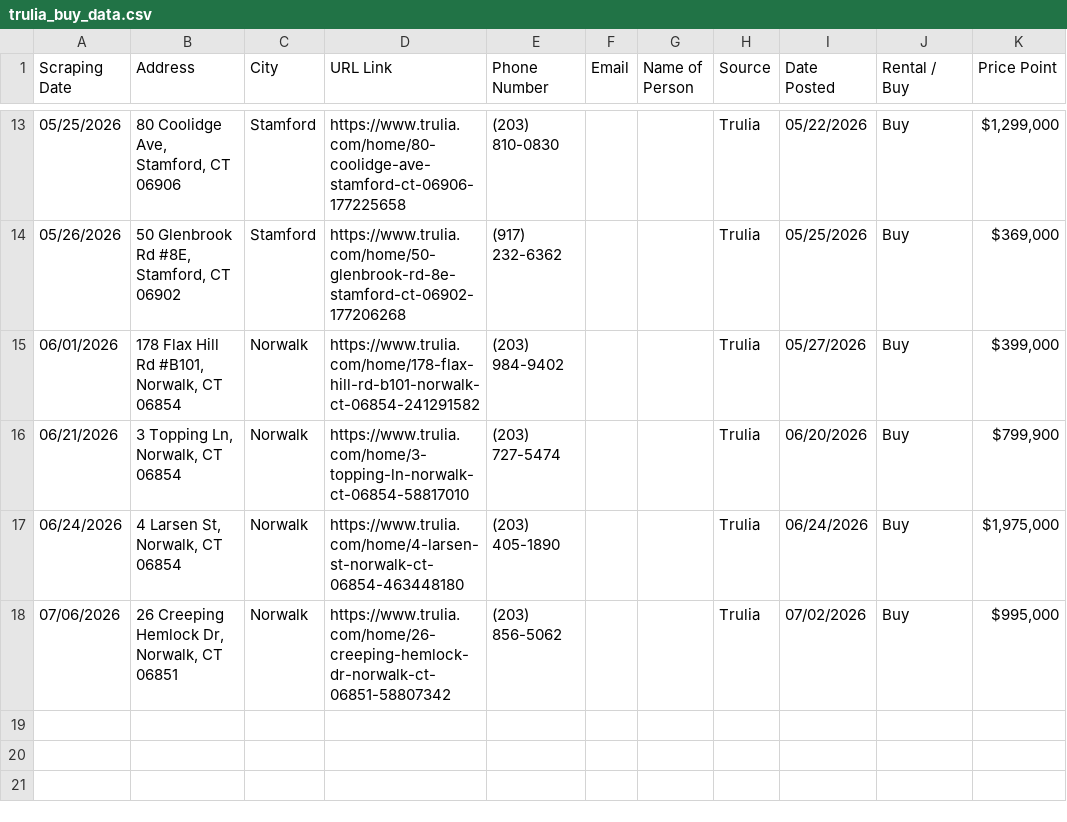
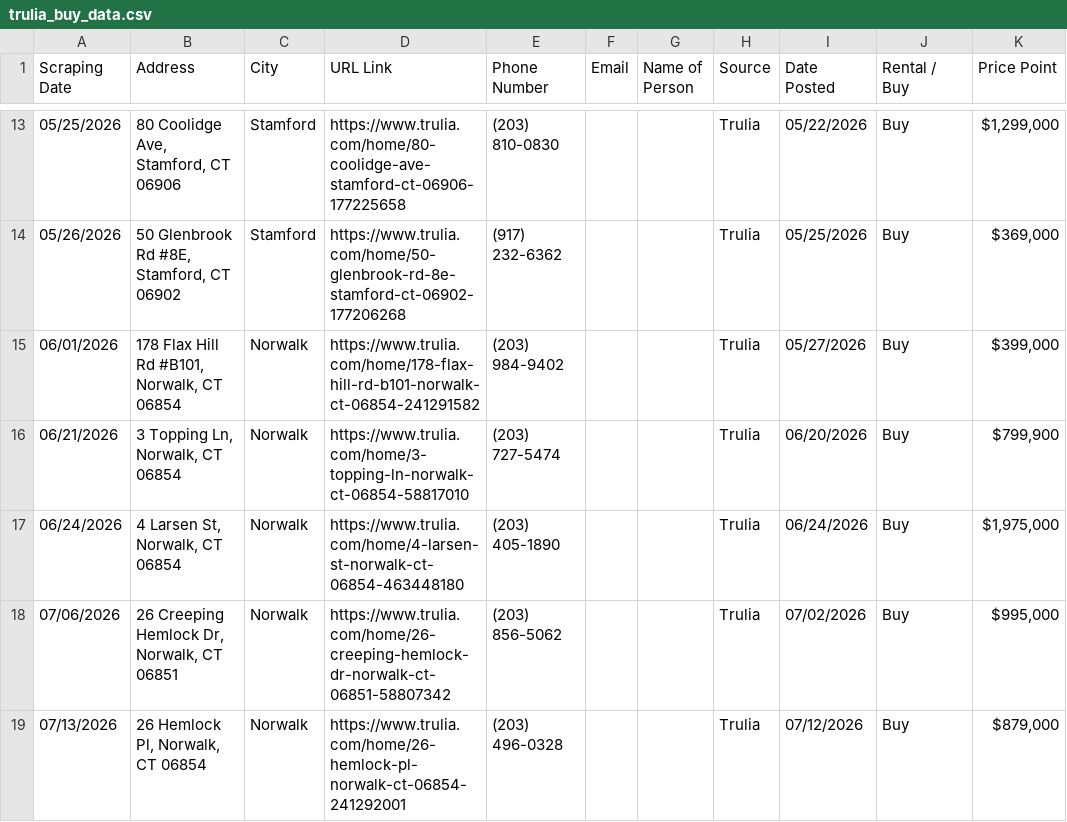
Before and after one commit to wistel-alexander/Blues-Point-Real-State, a CSV file: Trulia Buy/trulia_buy_data.csv, drawn as a sheet; only a part is shown, gaps mark what is left out; the diff names each change by its address in the sheet, - before the commit and + after, or states it on an @@ line.

```diff
--- a/Trulia Buy/trulia_buy_data.csv
+++ b/Trulia Buy/trulia_buy_data.csv
+row 19: 07/13/2026 | 26 Hemlock Pl, Norwalk, CT 06854 | Norwalk | https://www.trulia.com/home/26-hemlock-pl-norwalk-ct-06854-241292001 | (203) 496-0328 |  |  | Trulia | 07/12/2026 | Buy | $879,000
```
Also changed, not shown: Trulia Buy/visited_links_buy.csv, Trulia Rent/trulia_rent_data.csv, 1 other file.
